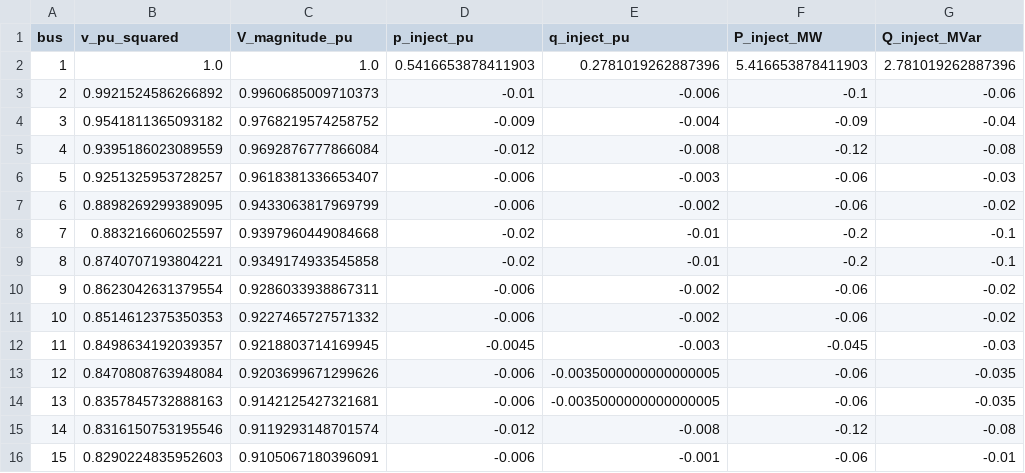
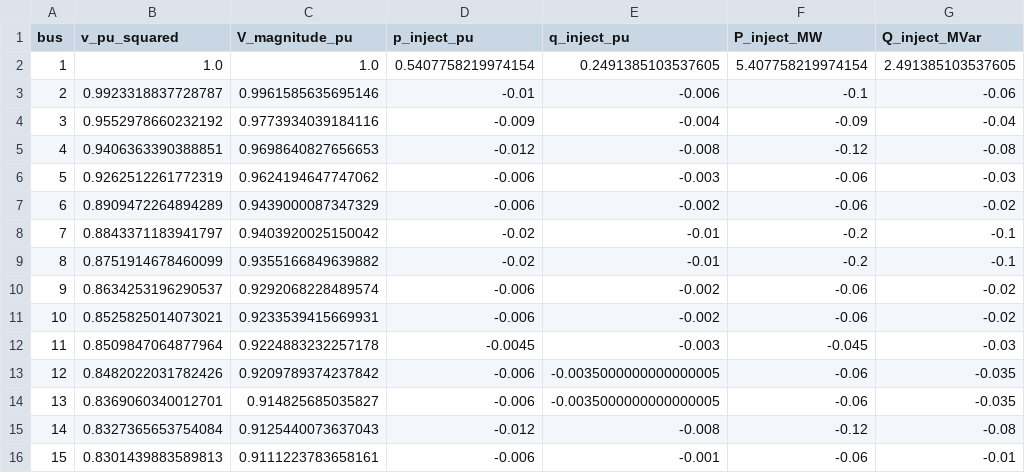
Before and after one commit to 2716980903-cmyk/SOCP_ACOPF, a CSV file: output/SOCP_bus_t0.csv, drawn as a sheet; only a part is shown; the diff covers the shown part only.

```diff
--- a/output/SOCP_bus_t0.csv
+++ b/output/SOCP_bus_t0.csv
@@ -1,16 +1,16 @@
 bus,v_pu_squared,V_magnitude_pu,p_inject_pu,q_inject_pu,P_inject_MW,Q_inject_MVar
-1,1.0,1.0,0.5416653878411903,0.2781019262887396,5.416653878411903,2.781019262887396
-2,0.9921524586266892,0.9960685009710373,-0.01,-0.006,-0.1,-0.06
-3,0.9541811365093182,0.9768219574258752,-0.009,-0.004,-0.09,-0.04
-4,0.9395186023089559,0.9692876777866084,-0.012,-0.008,-0.12,-0.08
-5,0.9251325953728257,0.9618381336653407,-0.006,-0.003,-0.06,-0.03
-6,0.8898269299389095,0.9433063817969799,-0.006,-0.002,-0.06,-0.02
-7,0.883216606025597,0.9397960449084668,-0.02,-0.01,-0.2,-0.1
-8,0.8740707193804221,0.9349174933545858,-0.02,-0.01,-0.2,-0.1
-9,0.8623042631379554,0.9286033938867311,-0.006,-0.002,-0.06,-0.02
-10,0.8514612375350353,0.9227465727571332,-0.006,-0.002,-0.06,-0.02
-11,0.8498634192039357,0.9218803714169945,-0.0045,-0.003,-0.045,-0.03
-12,0.8470808763948084,0.9203699671299626,-0.006,-0.0035000000000000005,-0.06,-0.035
-13,0.8357845732888163,0.9142125427321681,-0.006,-0.0035000000000000005,-0.06,-0.035
-14,0.8316150753195546,0.9119293148701574,-0.012,-0.008,-0.12,-0.08
-15,0.8290224835952603,0.9105067180396091,-0.006,-0.001,-0.06,-0.01
+1,1.0,1.0,0.5407758219974154,0.2491385103537605,5.407758219974154,2.491385103537605
+2,0.9923318837728787,0.9961585635695146,-0.01,-0.006,-0.1,-0.06
+3,0.9552978660232192,0.9773934039184116,-0.009,-0.004,-0.09,-0.04
+4,0.9406363390388851,0.9698640827656653,-0.012,-0.008,-0.12,-0.08
+5,0.9262512261772319,0.9624194647747062,-0.006,-0.003,-0.06,-0.03
+6,0.8909472264894289,0.9439000087347329,-0.006,-0.002,-0.06,-0.02
+7,0.8843371183941797,0.9403920025150042,-0.02,-0.01,-0.2,-0.1
+8,0.8751914678460099,0.9355166849639882,-0.02,-0.01,-0.2,-0.1
+9,0.8634253196290537,0.9292068228489574,-0.006,-0.002,-0.06,-0.02
+10,0.8525825014073021,0.9233539415669931,-0.006,-0.002,-0.06,-0.02
+11,0.8509847064877964,0.9224883232257178,-0.0045,-0.003,-0.045,-0.03
+12,0.8482022031782426,0.9209789374237842,-0.006,-0.0035000000000000005,-0.06,-0.035
+13,0.8369060340012701,0.914825685035827,-0.006,-0.0035000000000000005,-0.06,-0.035
+14,0.8327365653754084,0.9125440073637043,-0.012,-0.008,-0.12,-0.08
+15,0.8301439883589813,0.9111223783658161,-0.006,-0.001,-0.06,-0.01
```
Also changed, not shown: 44 edited cells elsewhere in this file, output/SOCP_branch_t0.csv, 12 other files.
